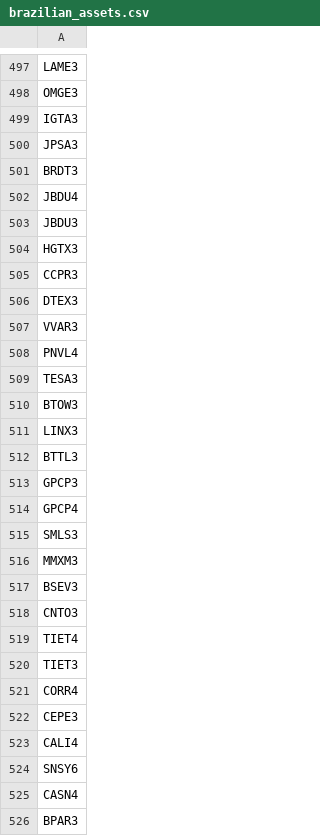
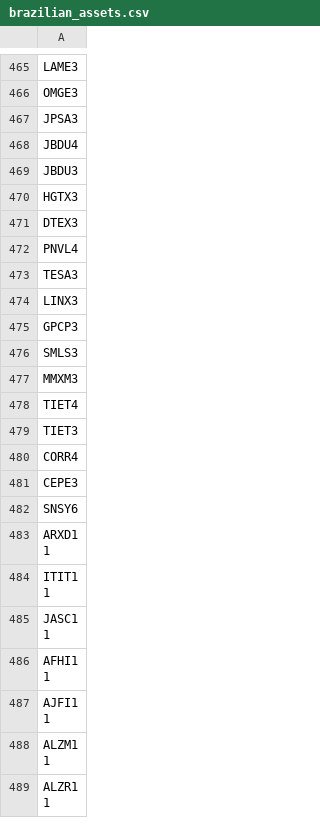
Before and after one commit to FelipeHensslerKoetz/automatic-investment-portfolio-rebalancer, a CSV file: db/csv/brazilian_assets.csv, drawn as a sheet; only a part is shown, gaps mark what is left out; the shorter side is filled out with more unchanged rows; the diff covers the shown part only; the diff names each change by its address in the sheet, - before the commit and + after, or states it on an @@ line.

Commit message:
chore: update brazilian assets list

```diff
--- a/db/csv/brazilian_assets.csv
+++ b/db/csv/brazilian_assets.csv
-row 499: IGTA3
-row 501: BRDT3
-row 505: CCPR3
-row 507: VVAR3
-row 510: BTOW3
-row 512: BTTL3
-row 514: GPCP4
-row 517: BSEV3
-row 518: CNTO3
-row 523: CALI4
-row 525: CASN4
-row 526: BPAR3
```
Also changed, not shown: 180 removed rows elsewhere in this file.
